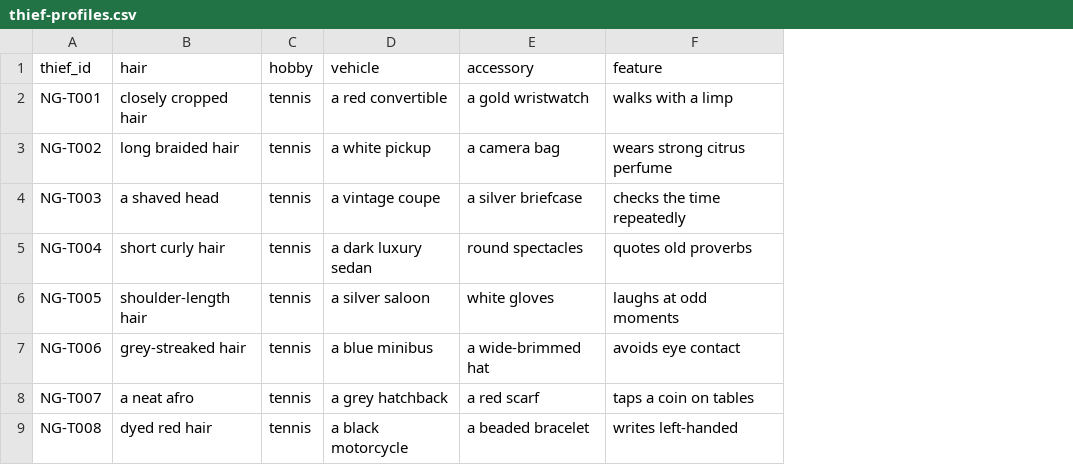
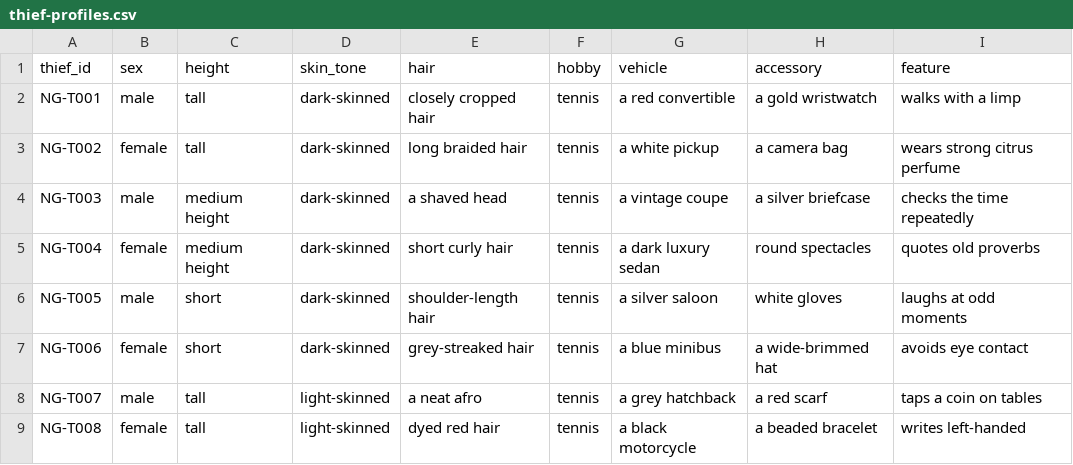
Before and after one commit to segun/naijachase, a CSV file: data/gameplay/thief-profiles.csv, drawn as a sheet; only a part is shown; the diff names each change by its address in the sheet, - before the commit and + after, or states it on an @@ line.

Commit message:
More todo more profile entities for thieves

```diff
--- a/data/gameplay/thief-profiles.csv
+++ b/data/gameplay/thief-profiles.csv
+column B (sex), rows 2-9: male | female | male | female | male | female | male | female
+column C (height), rows 2-9: tall | tall | medium height | medium height | short | short | tall | tall
+column D (skin_tone), rows 2-9: dark-skinned | dark-skinned | dark-skinned | dark-skinned | dark-skinned | dark-skinned | light-skinned | light-skinned
```
Also changed, not shown: 16 other files.
